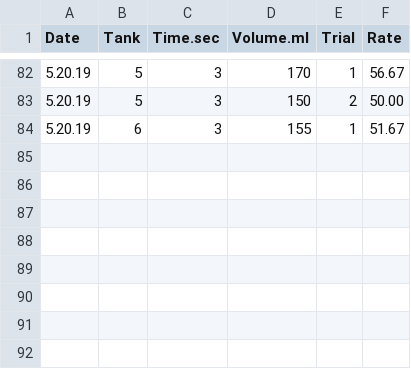
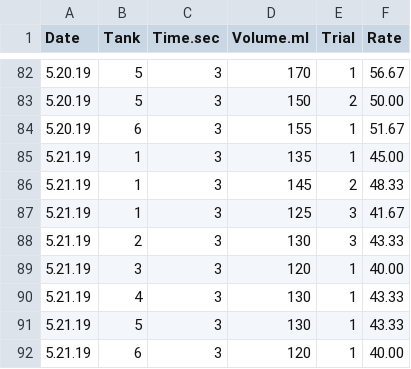
Before and after one commit to hputnam/Coral_Hospital, a CSV file: RAnalysis/Data/Flow_rate.csv, drawn as a sheet; only a part is shown, gaps mark what is left out.

Commit message:
Update Flow_rate.csv

```diff
--- a/RAnalysis/Data/Flow_rate.csv
+++ b/RAnalysis/Data/Flow_rate.csv
@@ -84 +84,9 @@ Date, Tank,Time.sec, Volume.ml, Trial, Rate
 5.20.19, 6, 3, 155, 1, 51.67
+5.21.19, 1, 3, 135, 1, 45.00
+5.21.19, 1, 3, 145, 2, 48.33
+5.21.19, 1, 3, 125, 3, 41.67
+5.21.19, 2, 3, 130, 3, 43.33
+5.21.19, 3, 3, 120, 1, 40.00
+5.21.19, 4, 3, 130, 1, 43.33
+5.21.19, 5, 3, 130, 1, 43.33
+5.21.19, 6, 3, 120, 1, 40.00
```
